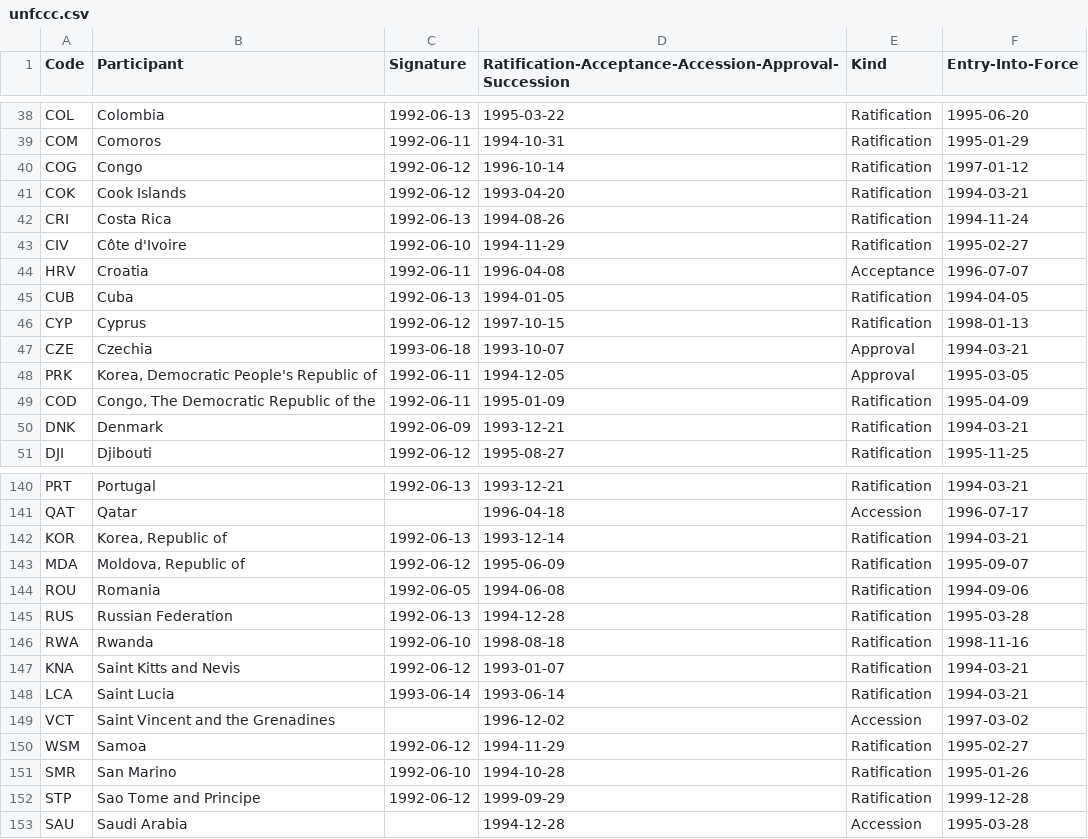
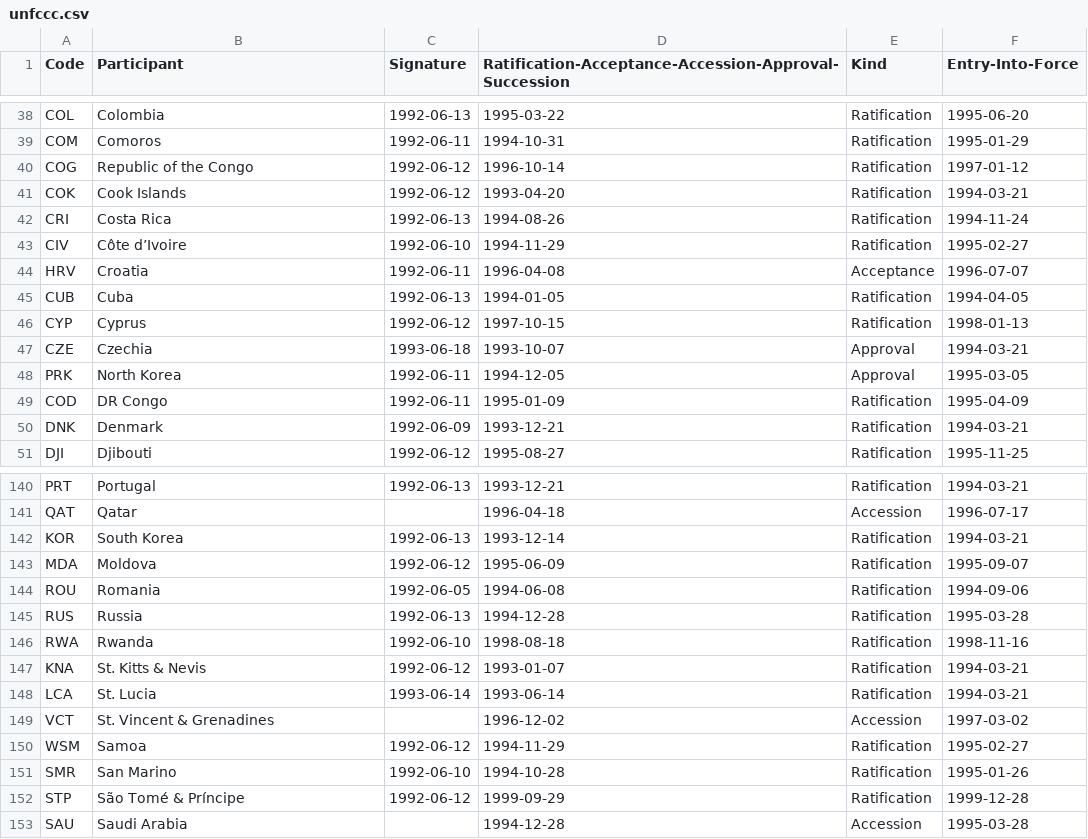
Before and after one commit to openclimatedata/countrygroups, a CSV file: data/unfccc.csv, drawn as a sheet; only a part is shown, gaps mark what is left out; the diff covers the shown part only.

```diff
--- a/data/unfccc.csv
+++ b/data/unfccc.csv
@@ -39,6 +39,6 @@ COL,Colombia,1992-06-13,1995-03-22,Ratification,1995-06-20
 COM,Comoros,1992-06-11,1994-10-31,Ratification,1995-01-29
-COG,Congo,1992-06-12,1996-10-14,Ratification,1997-01-12
+COG,Republic of the Congo,1992-06-12,1996-10-14,Ratification,1997-01-12
 COK,Cook Islands,1992-06-12,1993-04-20,Ratification,1994-03-21
 CRI,Costa Rica,1992-06-13,1994-08-26,Ratification,1994-11-24
-CIV,Côte d'Ivoire,1992-06-10,1994-11-29,Ratification,1995-02-27
+CIV,Côte d’Ivoire,1992-06-10,1994-11-29,Ratification,1995-02-27
 HRV,Croatia,1992-06-11,1996-04-08,Acceptance,1996-07-07
@@ -47,4 +47,4 @@ CYP,Cyprus,1992-06-12,1997-10-15,Ratification,1998-01-13
 CZE,Czechia,1993-06-18,1993-10-07,Approval,1994-03-21
-PRK,"Korea, Democratic People's Republic of",1992-06-11,1994-12-05,Approval,1995-03-05
-COD,"Congo, The Democratic Republic of the",1992-06-11,1995-01-09,Ratification,1995-04-09
+PRK,North Korea,1992-06-11,1994-12-05,Approval,1995-03-05
+COD,DR Congo,1992-06-11,1995-01-09,Ratification,1995-04-09
 DNK,Denmark,1992-06-09,1993-12-21,Ratification,1994-03-21
@@ -141,13 +141,13 @@ PRT,Portugal,1992-06-13,1993-12-21,Ratification,1994-03-21
 QAT,Qatar,,1996-04-18,Accession,1996-07-17
-KOR,"Korea, Republic of",1992-06-13,1993-12-14,Ratification,1994-03-21
-MDA,"Moldova, Republic of",1992-06-12,1995-06-09,Ratification,1995-09-07
+KOR,South Korea,1992-06-13,1993-12-14,Ratification,1994-03-21
+MDA,Moldova,1992-06-12,1995-06-09,Ratification,1995-09-07
 ROU,Romania,1992-06-05,1994-06-08,Ratification,1994-09-06
-RUS,Russian Federation,1992-06-13,1994-12-28,Ratification,1995-03-28
+RUS,Russia,1992-06-13,1994-12-28,Ratification,1995-03-28
 RWA,Rwanda,1992-06-10,1998-08-18,Ratification,1998-11-16
-KNA,Saint Kitts and Nevis,1992-06-12,1993-01-07,Ratification,1994-03-21
-LCA,Saint Lucia,1993-06-14,1993-06-14,Ratification,1994-03-21
-VCT,Saint Vincent and the Grenadines,,1996-12-02,Accession,1997-03-02
+KNA,St. Kitts & Nevis,1992-06-12,1993-01-07,Ratification,1994-03-21
+LCA,St. Lucia,1993-06-14,1993-06-14,Ratification,1994-03-21
+VCT,St. Vincent & Grenadines,,1996-12-02,Accession,1997-03-02
 WSM,Samoa,1992-06-12,1994-11-29,Ratification,1995-02-27
 SMR,San Marino,1992-06-10,1994-10-28,Ratification,1995-01-26
-STP,Sao Tome and Principe,1992-06-12,1999-09-29,Ratification,1999-12-28
+STP,São Tomé & Príncipe,1992-06-12,1999-09-29,Ratification,1999-12-28
 SAU,Saudi Arabia,,1994-12-28,Accession,1995-03-28
```
Also changed, not shown: 14 edited cells elsewhere in this file, data/annex-one.csv, data/non-annex-one.csv, 13 other files.
